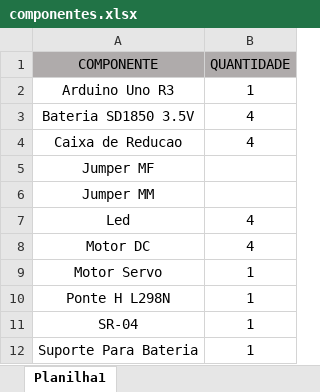
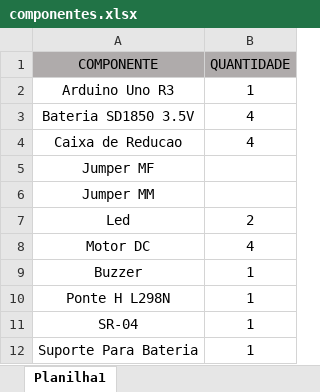
Before and after one commit to kaiquesouzasantoss/etec-sistemas-embarcados-automobilistico, an Excel workbook: v0.0.1/projeto/recurso/componentes.xlsx, sheet Planilha1, drawn as a sheet; values as stored, in another font and other column widths than the file's, no borders; the diff names each change by its address in the sheet, - before the commit and + after, or states it on an @@ line.

```diff
--- a/v0.0.1/projeto/recurso/componentes.xlsx (sheet Planilha1)
+++ b/v0.0.1/projeto/recurso/componentes.xlsx (sheet Planilha1)
-B7 (QUANTIDADE): 4
+B7 (QUANTIDADE): 2
-A9 (COMPONENTE): Motor Servo
+A9 (COMPONENTE): Buzzer
```
Also changed, not shown: 1 other file.
